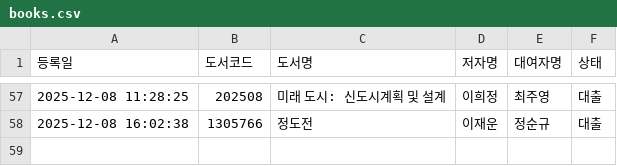
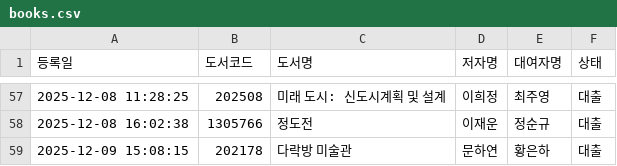
Before and after one commit to rlatjdfkr7979-ctrl/BookServer, a CSV file: books.csv, drawn as a sheet; only a part is shown, gaps mark what is left out.

Commit message:
Append new loan record to books.csv

```diff
--- a/books.csv
+++ b/books.csv
@@ -58 +58,2 @@
 2025-12-08 16:02:38,1305766,정도전,이재운,정순규,대출
+2025-12-09 15:08:15,202178,다락방 미술관,문하연,황은하,대출
```
